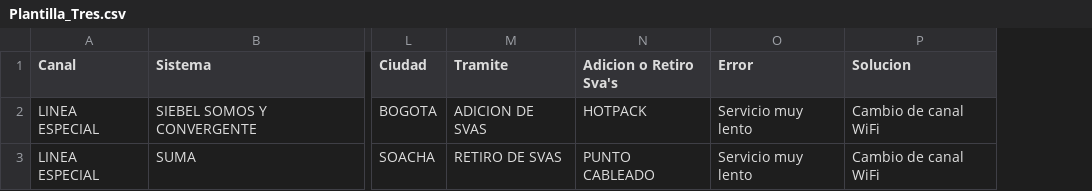
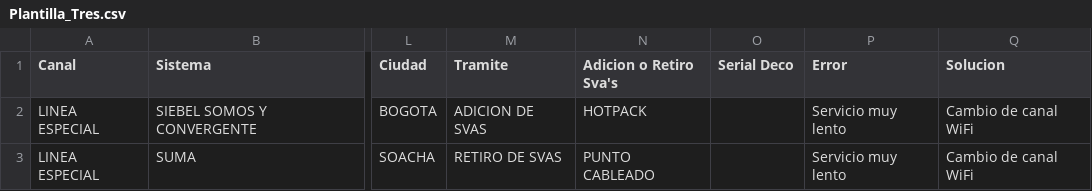
Before and after one commit to NR-ETB/GES-BOT, a CSV file: GES-BOT/Model/Excels/Plantilla_Tres.csv, drawn as a sheet; only a part is shown, gaps mark what is left out; the diff names each change by its address in the sheet, - before the commit and + after, or states it on an @@ line.

```diff
--- a/GES-BOT/Model/Excels/Plantilla_Tres.csv
+++ b/GES-BOT/Model/Excels/Plantilla_Tres.csv
+column O (Serial Deco), empty
```
Also changed, not shown: GES-BOT/Model/Excels/Plantilla_Cinco.csv, GES-BOT/Model/Excels/Plantilla_Seis.csv, 7 other files.
